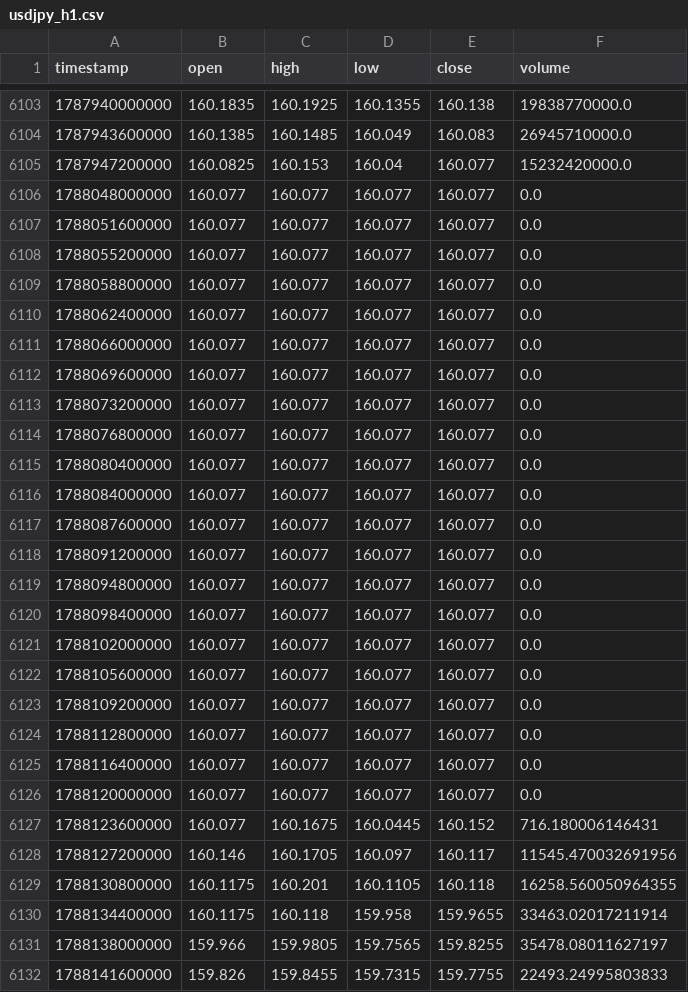
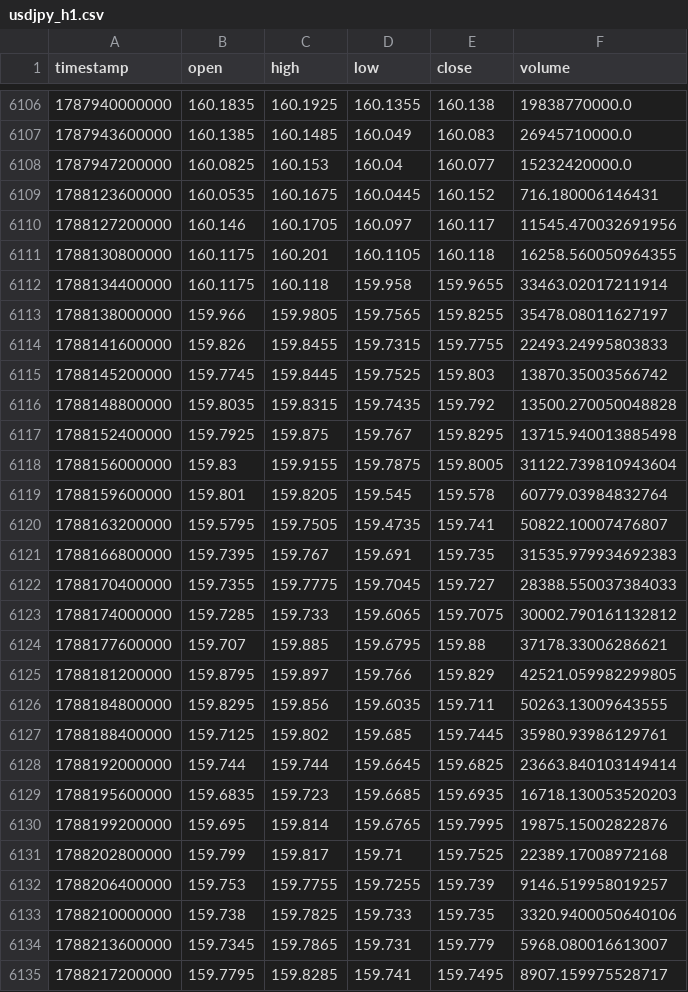
Before and after one commit to ProtChan/Trade-Anomaly, a CSV file: data/usdjpy_h1.csv, drawn as a sheet; only a part is shown, gaps mark what is left out; the shorter side is filled out with more unchanged rows; the diff covers the shown part only.

```diff
--- a/data/usdjpy_h1.csv
+++ b/data/usdjpy_h1.csv
@@ -6105,24 +6108,3 @@ timestamp,open,high,low,close,volume
 1787947200000,160.0825,160.153,160.04,160.077,15232420000.0
-1788048000000,160.077,160.077,160.077,160.077,0.0
-1788051600000,160.077,160.077,160.077,160.077,0.0
-1788055200000,160.077,160.077,160.077,160.077,0.0
-1788058800000,160.077,160.077,160.077,160.077,0.0
-1788062400000,160.077,160.077,160.077,160.077,0.0
-1788066000000,160.077,160.077,160.077,160.077,0.0
-1788069600000,160.077,160.077,160.077,160.077,0.0
-1788073200000,160.077,160.077,160.077,160.077,0.0
-1788076800000,160.077,160.077,160.077,160.077,0.0
-1788080400000,160.077,160.077,160.077,160.077,0.0
-1788084000000,160.077,160.077,160.077,160.077,0.0
-1788087600000,160.077,160.077,160.077,160.077,0.0
-1788091200000,160.077,160.077,160.077,160.077,0.0
-1788094800000,160.077,160.077,160.077,160.077,0.0
-1788098400000,160.077,160.077,160.077,160.077,0.0
-1788102000000,160.077,160.077,160.077,160.077,0.0
-1788105600000,160.077,160.077,160.077,160.077,0.0
-1788109200000,160.077,160.077,160.077,160.077,0.0
-1788112800000,160.077,160.077,160.077,160.077,0.0
-1788116400000,160.077,160.077,160.077,160.077,0.0
-1788120000000,160.077,160.077,160.077,160.077,0.0
-1788123600000,160.077,160.1675,160.0445,160.152,716.180006146431
+1788123600000,160.0535,160.1675,160.0445,160.152,716.180006146431
 1788127200000,160.146,160.1705,160.097,160.117,11545.470032691956
```
Also changed, not shown: 3 added rows and 3 removed rows elsewhere in this file, 1 other file.
